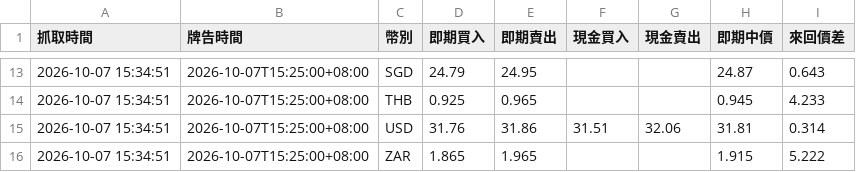
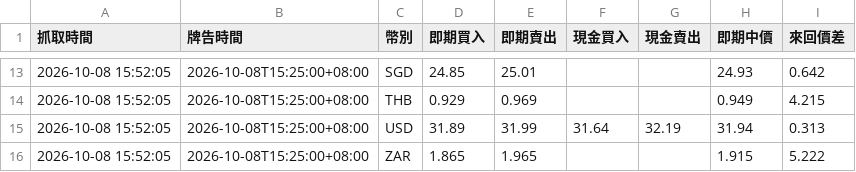
Before and after one commit to BCJACK0125/Bond-Yield-Spread-Calculator, a CSV file: data/fx_latest.csv, drawn as a sheet; only a part is shown, gaps mark what is left out; the diff covers the shown part only.

```diff
--- a/data/fx_latest.csv
+++ b/data/fx_latest.csv
@@ -13,4 +13,4 @@
-2026-10-07 15:34:51,2026-10-07T15:25:00+08:00,SGD,24.79,24.95,,,24.87,0.643
-2026-10-07 15:34:51,2026-10-07T15:25:00+08:00,THB,0.925,0.965,,,0.945,4.233
-2026-10-07 15:34:51,2026-10-07T15:25:00+08:00,USD,31.76,31.86,31.51,32.06,31.81,0.314
-2026-10-07 15:34:51,2026-10-07T15:25:00+08:00,ZAR,1.865,1.965,,,1.915,5.222
+2026-10-08 15:52:05,2026-10-08T15:25:00+08:00,SGD,24.85,25.01,,,24.93,0.642
+2026-10-08 15:52:05,2026-10-08T15:25:00+08:00,THB,0.929,0.969,,,0.949,4.215
+2026-10-08 15:52:05,2026-10-08T15:25:00+08:00,USD,31.89,31.99,31.64,32.19,31.94,0.313
+2026-10-08 15:52:05,2026-10-08T15:25:00+08:00,ZAR,1.865,1.965,,,1.915,5.222
```
Also changed, not shown: 80 edited cells elsewhere in this file, data/bonds_latest.csv, 1 other file.
